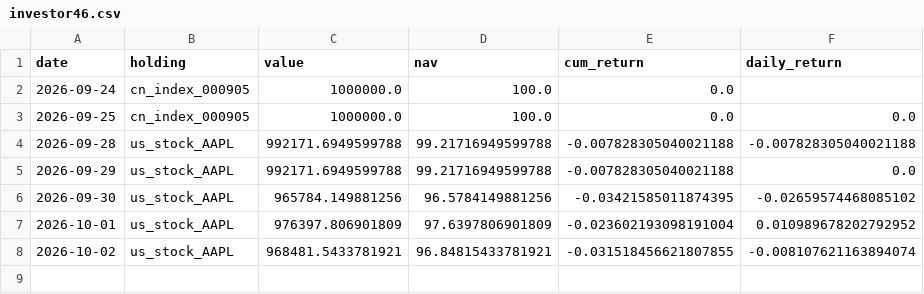
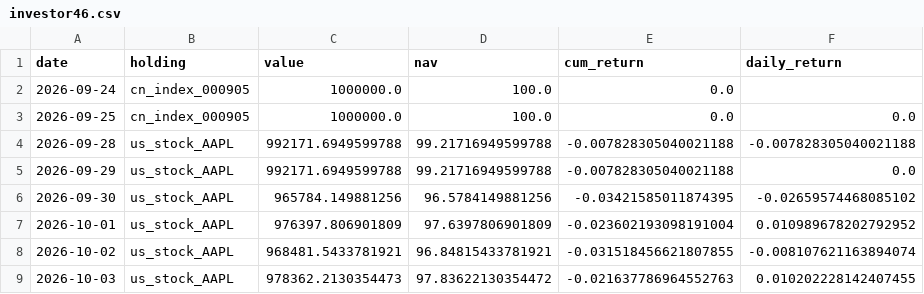
Before and after one commit to Bulin-wang/invest-dashboard, a CSV file: data/portfolios/investor46.csv, drawn as a sheet.

```diff
--- a/data/portfolios/investor46.csv
+++ b/data/portfolios/investor46.csv
@@ -8 +8,2 @@ date,holding,value,nav,cum_return,daily_return
 2026-10-02,us_stock_AAPL,968481.5433781921,96.84815433781921,-0.031518456621807855,-0.008107621163894074
+2026-10-03,us_stock_AAPL,978362.2130354473,97.83622130354472,-0.021637786964552763,0.010202228142407455
```
Also changed, not shown: data/portfolios/investor47.csv, data/portfolios/investor48.csv, 49 other files.
